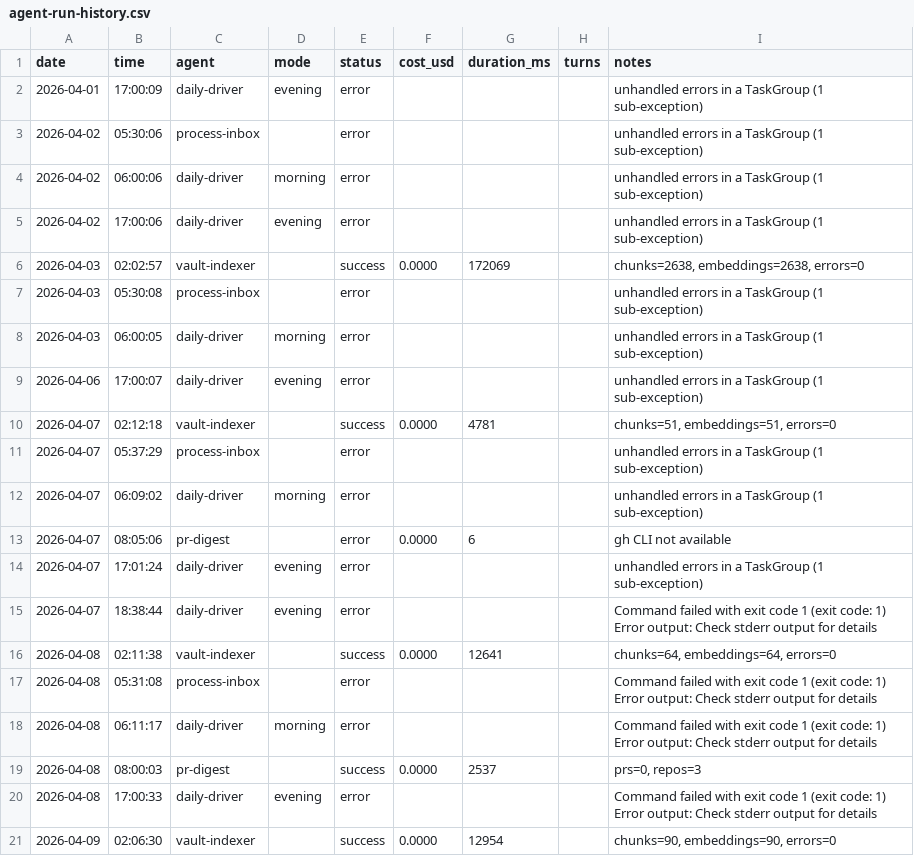
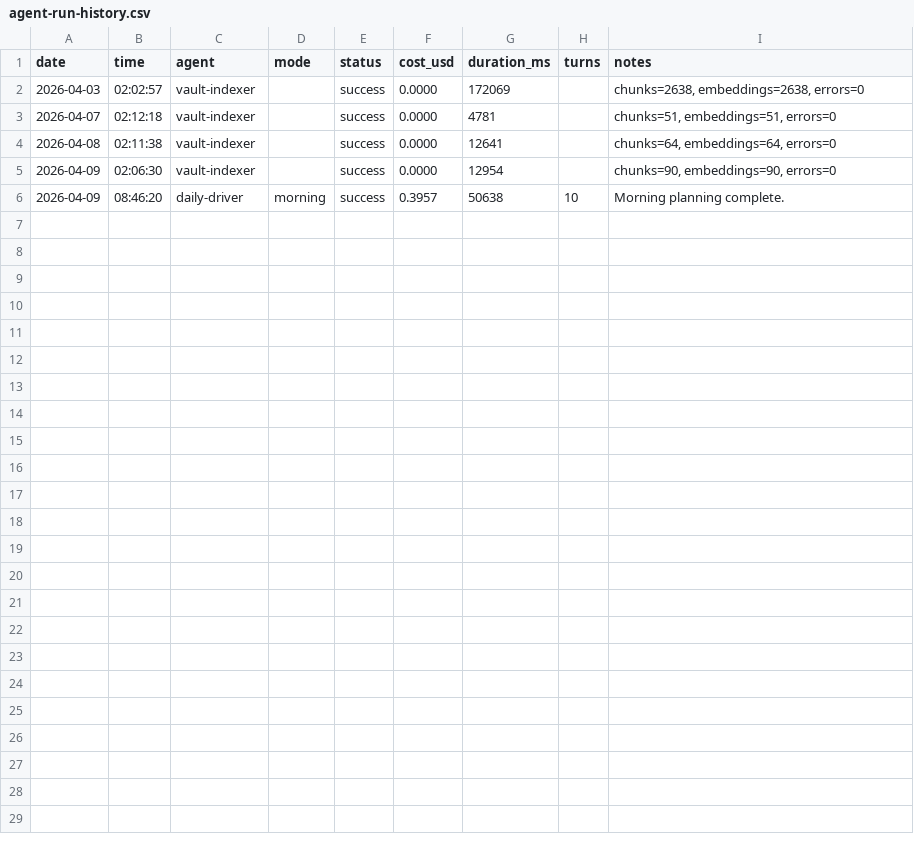
Before and after one commit to seanwinslow28/code-brain, a CSV file: vault/90_system/agent-logs/agent-run-history.csv, drawn as a sheet; removed rows and columns are numbered as before the commit, all else as after; ↵ is a line break in a cell; the diff names each change by its address in the sheet, - before the commit and + after, or states it on an @@ line.

Commit message:
vault: auto-commit 2026-04-09 09:30:41

```diff
--- a/vault/90_system/agent-logs/agent-run-history.csv
+++ b/vault/90_system/agent-logs/agent-run-history.csv
-row 2: 2026-04-01 | 17:00:09 | daily-driver | evening | error |  |  |  | unhandled errors in a TaskGroup (1 sub-exception)
-row 3: 2026-04-02 | 05:30:06 | process-inbox |  | error |  |  |  | unhandled errors in a TaskGroup (1 sub-exception)
-row 4: 2026-04-02 | 06:00:06 | daily-driver | morning | error |  |  |  | unhandled errors in a TaskGroup (1 sub-exception)
-row 5: 2026-04-02 | 17:00:06 | daily-driver | evening | error |  |  |  | unhandled errors in a TaskGroup (1 sub-exception)
-row 7: 2026-04-03 | 05:30:08 | process-inbox |  | error |  |  |  | unhandled errors in a TaskGroup (1 sub-exception)
-row 8: 2026-04-03 | 06:00:05 | daily-driver | morning | error |  |  |  | unhandled errors in a TaskGroup (1 sub-exception)
-row 9: 2026-04-06 | 17:00:07 | daily-driver | evening | error |  |  |  | unhandled errors in a TaskGroup (1 sub-exception)
-row 11: 2026-04-07 | 05:37:29 | process-inbox |  | error |  |  |  | unhandled errors in a TaskGroup (1 sub-exception)
-row 12: 2026-04-07 | 06:09:02 | daily-driver | morning | error |  |  |  | unhandled errors in a TaskGroup (1 sub-exception)
-row 13: 2026-04-07 | 08:05:06 | pr-digest |  | error | 0.0000 | 6 |  | gh CLI not available
-row 14: 2026-04-07 | 17:01:24 | daily-driver | evening | error |  |  |  | unhandled errors in a TaskGroup (1 sub-exception)
-row 15: 2026-04-07 | 18:38:44 | daily-driver | evening | error |  |  |  | Command failed with exit code 1 (exit code: 1) ↵ Error output: Check stderr output for details
-row 17: 2026-04-08 | 05:31:08 | process-inbox |  | error |  |  |  | Command failed with exit code 1 (exit code: 1) ↵ Error output: Check stderr output for details
-row 18: 2026-04-08 | 06:11:17 | daily-driver | morning | error |  |  |  | Command failed with exit code 1 (exit code: 1) ↵ Error output: Check stderr output for details
-row 19: 2026-04-08 | 08:00:03 | pr-digest |  | success | 0.0000 | 2537 |  | prs=0, repos=3
-row 20: 2026-04-08 | 17:00:33 | daily-driver | evening | error |  |  |  | Command failed with exit code 1 (exit code: 1) ↵ Error output: Check stderr output for details
+row 6: 2026-04-09 | 08:46:20 | daily-driver | morning | success | 0.3957 | 50638 | 10 | Morning planning complete.
```
Also changed, not shown: 38 other files.
